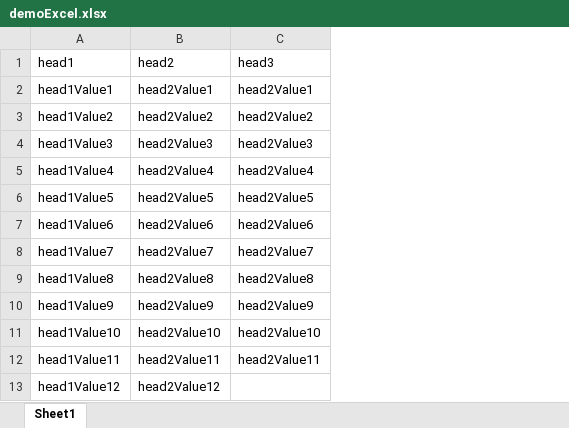
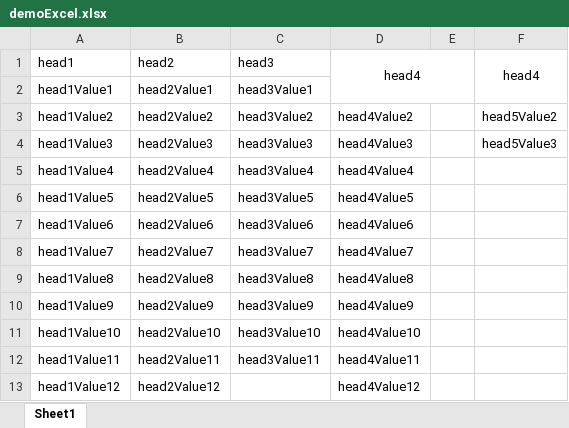
Before and after one commit to ChenYilei2016/cyl-async-excel-center, an Excel workbook: sample-test-project-easyexcel/src/main/resources/excel/demoExcel.xlsx, sheet Sheet1, drawn as a sheet; values as stored, in another font and other column widths than the file's, no borders; removed rows and columns are numbered as before the commit, all else as after; the diff names each change by its address in the sheet, - before the commit and + after, or states it on an @@ line.

```diff
--- a/sample-test-project-easyexcel/src/main/resources/excel/demoExcel.xlsx (sheet Sheet1)
+++ b/sample-test-project-easyexcel/src/main/resources/excel/demoExcel.xlsx (sheet Sheet1)
-column C (head3), rows 2-12: head2Value1 | head2Value2 | head2Value3 | head2Value4 | head2Value5 | head2Value6 | head2Value7 | head2Value8 | head2Value9 | head2Value10 | head2Value11
+column C (head3), rows 2-12: head3Value1 | head3Value2 | head3Value3 | head3Value4 | head3Value5 | head3Value6 | head3Value7 | head3Value8 | head3Value9 | head3Value10 | head3Value11
+column D (head4), rows 3-13: head4Value2 | head4Value3 | head4Value4 | head4Value5 | head4Value6 | head4Value7 | head4Value8 | head4Value9 | head4Value10 | head4Value11 | head4Value12
+column E, empty
+column F (head4), rows 3-4: head5Value2 | head5Value3
```
Also changed, not shown: 15 other files.
